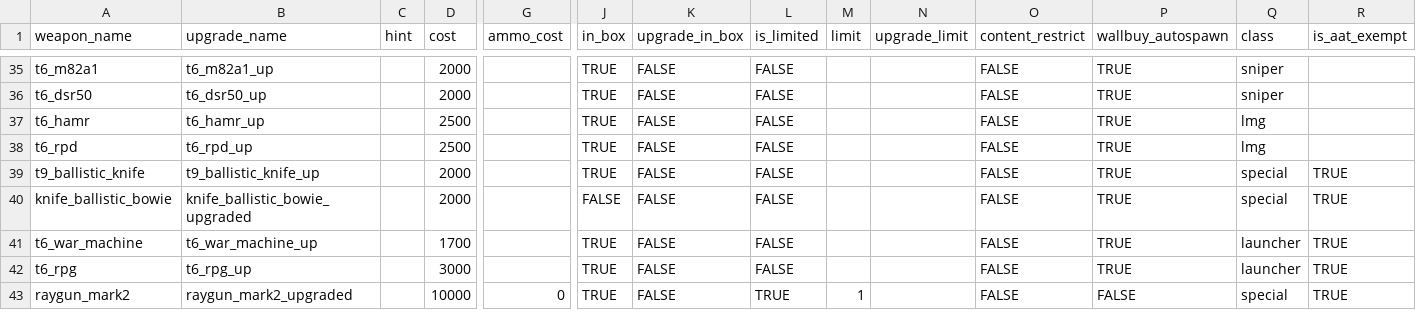
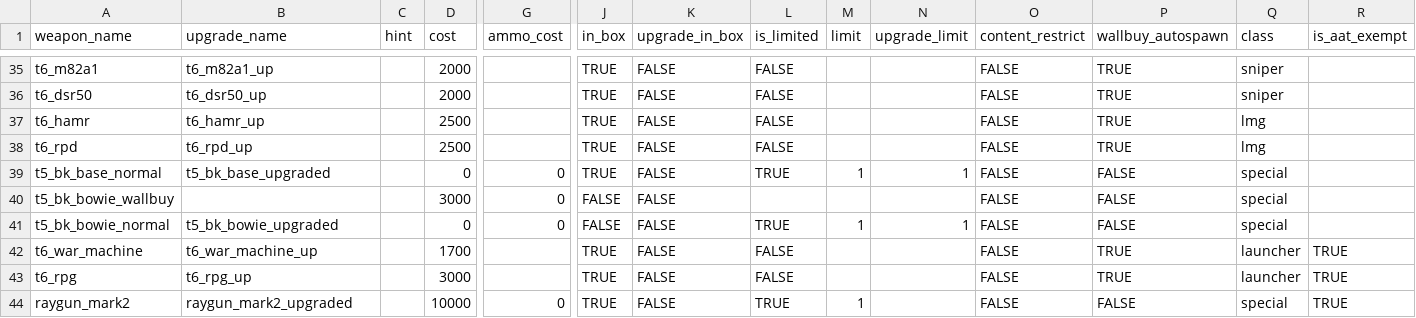
Before and after one commit to marinesciencedude/Black-Ops-Trilogy-Weapon-Packs, a CSV file: mods/bo2_weapons/gamedata/weapons/zm/zm_asylum_weapons.csv, drawn as a sheet; only a part is shown, gaps mark what is left out; removed rows and columns are numbered as before the commit, all else as after; rows hold the shown columns only; the diff names each change by its address in the sheet, - before the commit and + after, or states it on an @@ line.

```diff
--- a/mods/bo2_weapons/gamedata/weapons/zm/zm_asylum_weapons.csv
+++ b/mods/bo2_weapons/gamedata/weapons/zm/zm_asylum_weapons.csv
-row 39: t9_ballistic_knife | t9_ballistic_knife_up |  | 2000 |  | TRUE | FALSE | FALSE |  |  | FALSE | TRUE | special | TRUE
-row 40: knife_ballistic_bowie | knife_ballistic_bowie_upgraded |  | 2000 |  | FALSE | FALSE | FALSE |  |  | FALSE | TRUE | special | TRUE
+row 39: t5_bk_base_normal | t5_bk_base_upgraded |  | 0 | 0 | TRUE | FALSE | TRUE | 1 | 1 | FALSE | FALSE | special
+row 40: t5_bk_bowie_wallbuy |  |  | 3000 | 0 | FALSE | FALSE |  |  |  | FALSE | FALSE | special
+row 41: t5_bk_bowie_normal | t5_bk_bowie_upgraded |  | 0 | 0 | FALSE | FALSE | TRUE | 1 | 1 | FALSE | FALSE | special
```
Also changed, not shown: mods/bo2_weapons/gamedata/weapons/zm/zm_cosmodrome_weapons.csv, mods/bo2_weapons/gamedata/weapons/zm/zm_factory_weapons.csv, 22 other files.
